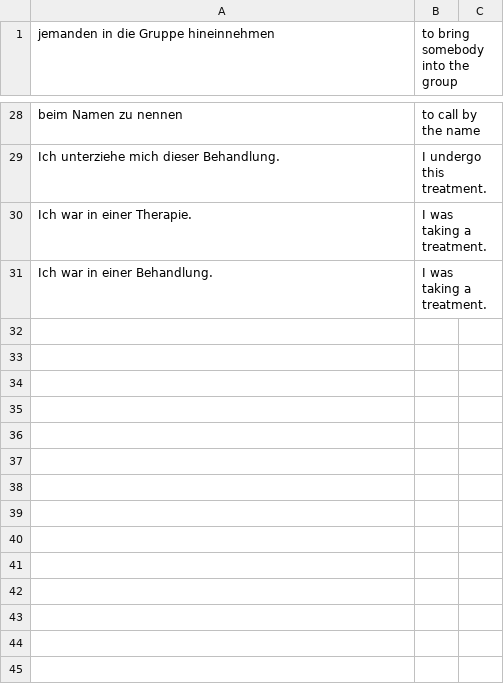
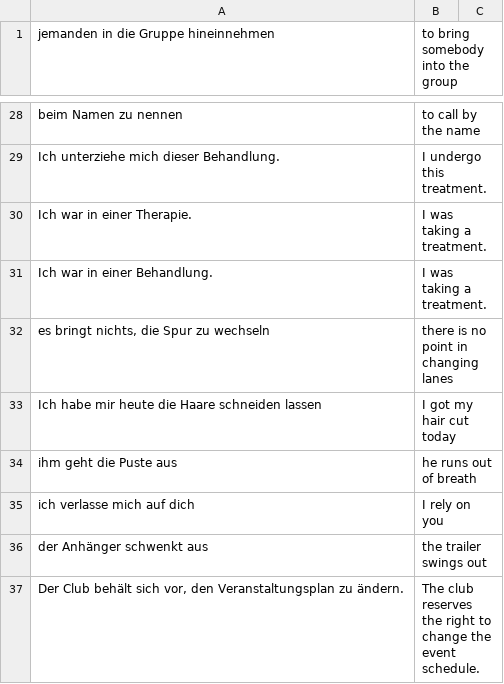
Before and after one commit to iav0207/my-flashcards-decks, a TSV file: flashcards/tsv/de-en/misc-phrases.tsv, drawn as a sheet; only a part is shown, gaps mark what is left out; the diff names each change by its address in the sheet, - before the commit and + after, or states it on an @@ line.

```diff
--- a/flashcards/tsv/de-en/misc-phrases.tsv
+++ b/flashcards/tsv/de-en/misc-phrases.tsv
+row 32: es bringt nichts, die Spur zu wechseln | there is no point in changing lanes
+row 33: Ich habe mir heute die Haare schneiden lassen | I got my hair cut today
+row 34: ihm geht die Puste aus | he runs out of breath
+row 35: ich verlasse mich auf dich | I rely on you
+row 36: der Anhänger schwenkt aus | the trailer swings out
+row 37: Der Club behält sich vor, den Veranstaltungsplan zu ändern. | The club reserves the right to change the event schedule.
```
Also changed, not shown: flashcards/tsv/de-en/my-ger-eng-vocabulary-7.tsv.
